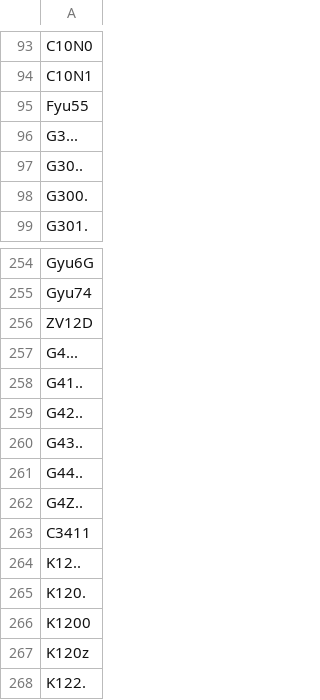
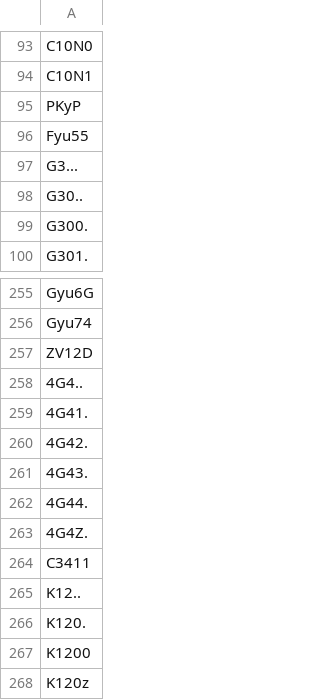
Before and after one commit to opensafely/renal-short-data-report, a CSV file: analysis/at_risk_of_ckd_read_codes.csv, drawn as a sheet; only a part is shown, gaps mark what is left out; the shorter side is filled out with more unchanged rows.

Commit message:
correct codes

```diff
--- a/analysis/at_risk_of_ckd_read_codes.csv
+++ b/analysis/at_risk_of_ckd_read_codes.csv
@@ -94,2 +94,3 @@ C10N0
 C10N1
+PKyP
 Fyu55
@@ -256,8 +257,8 @@ Gyu74
 ZV12D
-G4...
-G41..
-G42..
-G43..
-G44..
-G4Z..
+4G4..
+4G41.
+4G42.
+4G43.
+4G44.
+4G4Z.
 C3411
```
